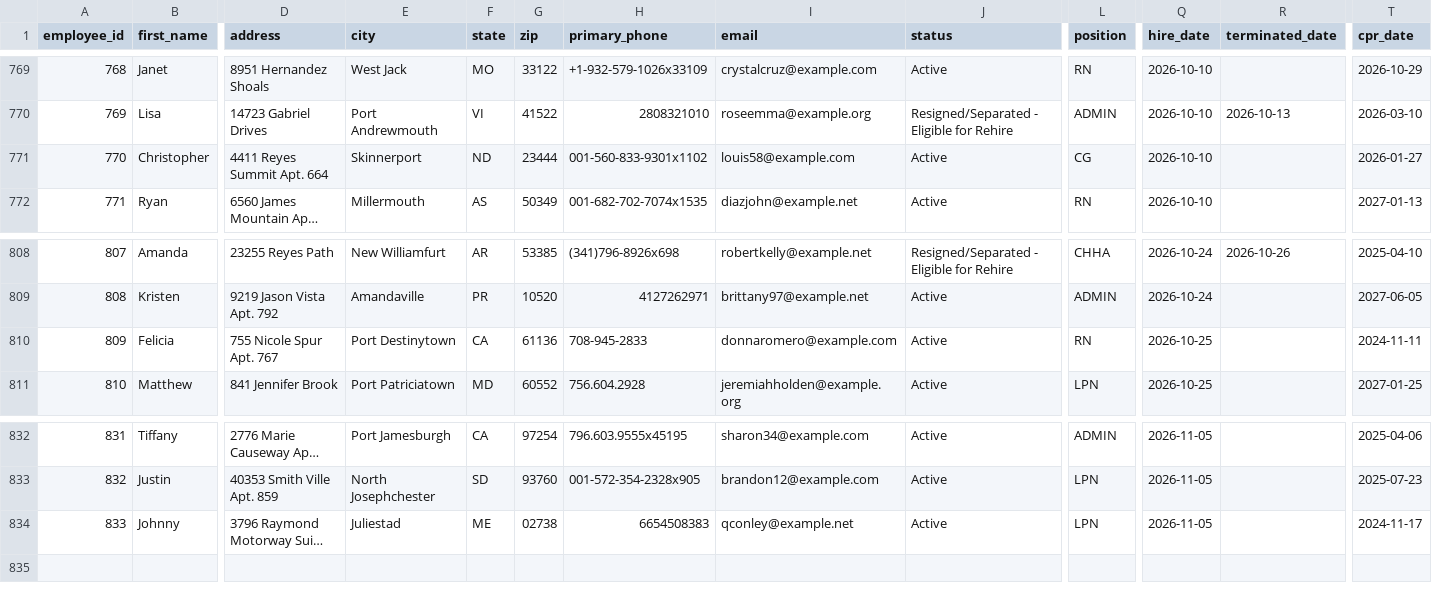
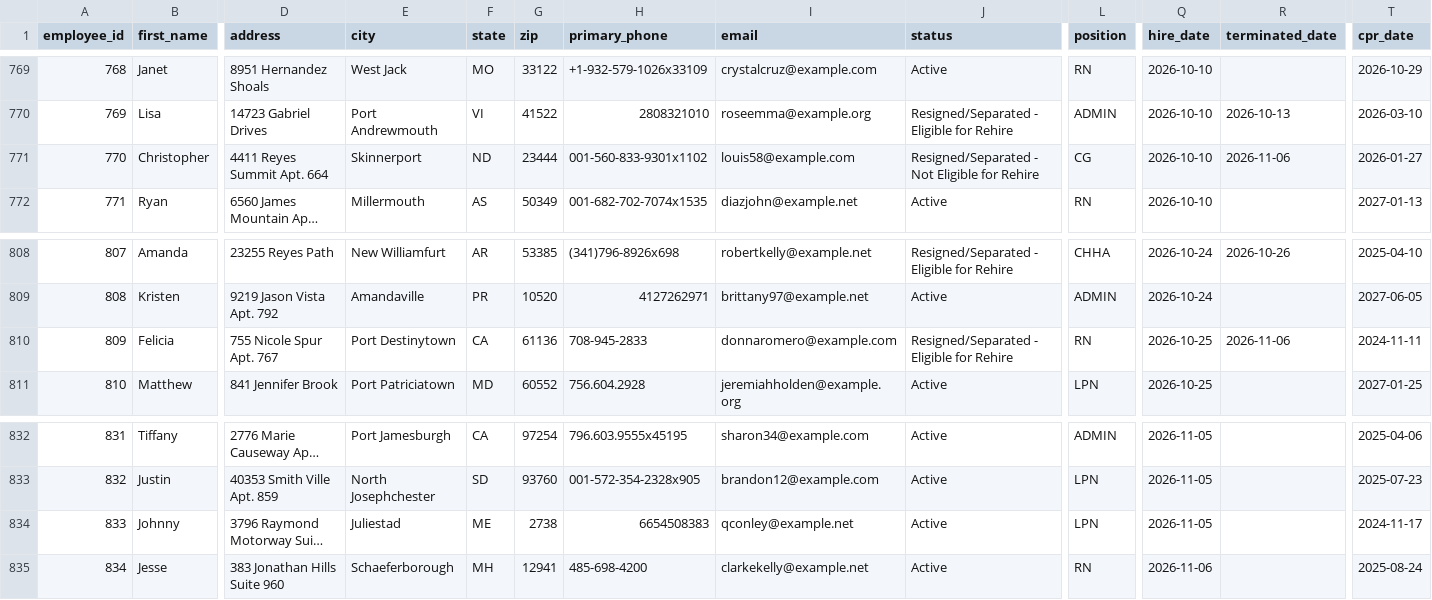
Before and after one commit to uzairnauman/Work_Opportunity_Tax_Credit, a CSV file: Datasets/Dataset1.csv, drawn as a sheet; only a part is shown, gaps mark what is left out; long unchanged cells end in …; rows hold the shown columns only; the diff names each change by its address in the sheet, - before the commit and + after, or states it on an @@ line.

Commit message:
Automated HR update: Fri Nov  6 13:21:18 UTC 2026

```diff
--- a/Datasets/Dataset1.csv
+++ b/Datasets/Dataset1.csv
-J771 (status): Active
+J771 (status): Resigned/Separated - Not Eligible for Rehire
-R771 (terminated_date): (empty)
+R771 (terminated_date): 2026-11-06
-J810 (status): Active
+J810 (status): Resigned/Separated - Eligible for Rehire
-R810 (terminated_date): (empty)
+R810 (terminated_date): 2026-11-06
-G834 (zip): 02738
+G834 (zip): 2738
+row 835: 834 | Jesse | 383 Jonathan Hills Suite 960 | Schaeferborough | MH | 12941 | 485-698-4200 | clarkekelly@example.net | Active | RN | 2026-11-06 |  | 2025-08-24
```
